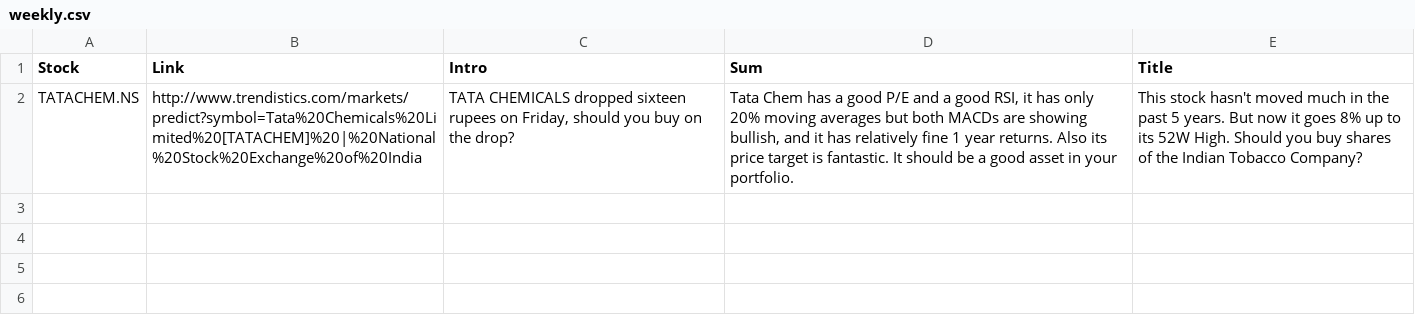
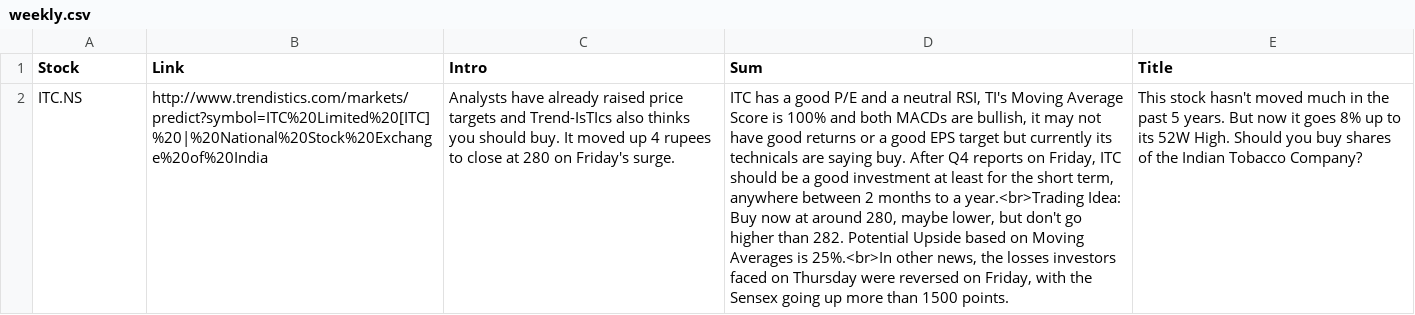
Before and after one commit to RR192007/csvfiles, a CSV file: weekly.csv, drawn as a sheet; the diff names each change by its address in the sheet, - before the commit and + after, or states it on an @@ line.

Commit message:
Update weekly.csv

```diff
--- a/weekly.csv
+++ b/weekly.csv
-A2 (Stock): TATACHEM.NS
+A2 (Stock): ITC.NS
-B2 (Link): http://www.trendistics.com/markets/predict?symbol=Tata%20Chemicals%20Limited%20[TATACHEM]%20|%20National%20Stock%20Exchange%20of%20India
+B2 (Link): http://www.trendistics.com/markets/predict?symbol=ITC%20Limited%20[ITC]%20|%20National%20Stock%20Exchange%20of%20India
-C2 (Intro): TATA CHEMICALS dropped sixteen rupees on Friday, should you buy on the drop?
+C2 (Intro): Analysts have already raised price targets and Trend-IsTIcs also thinks you should buy. It moved up 4 rupees to close at 280 on Friday's surge.
-D2 (Sum): Tata Chem has a good P/E and a good RSI, it has only 20% moving averages but both MACDs are showing bullish, and it has relatively fine 1 year returns. Also its price target is fantastic. It should be a good asset in your portfolio.
+D2 (Sum): ITC has a good P/E and a neutral RSI, TI's Moving Average Score is 100% and both MACDs are bullish, it may not have good returns or a good EPS target but currently its technicals are saying buy. After Q4 reports on Friday, ITC should be a good investment at least for the short term, anywhere between 2 months to a year.<br>Trading Idea: Buy now at around 280, maybe lower, but don't go higher than 282. Potential Upside based on Moving Averages is 25%.<br>In other news, the losses investors faced on Thursday were reversed on Friday, with the Sensex going up more than 1500 points.
```
